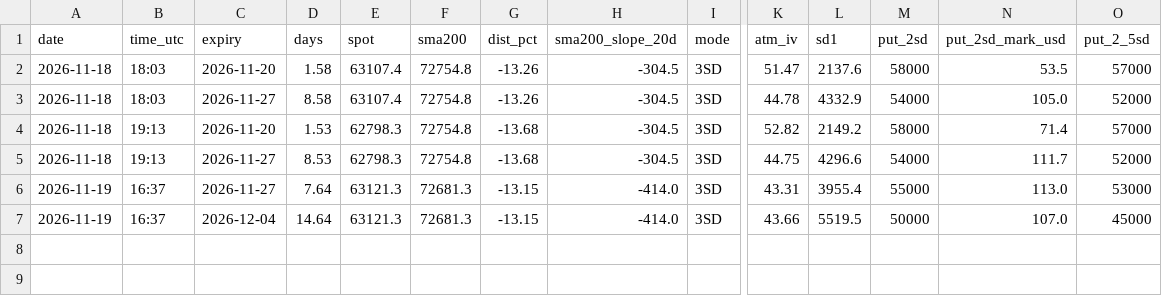
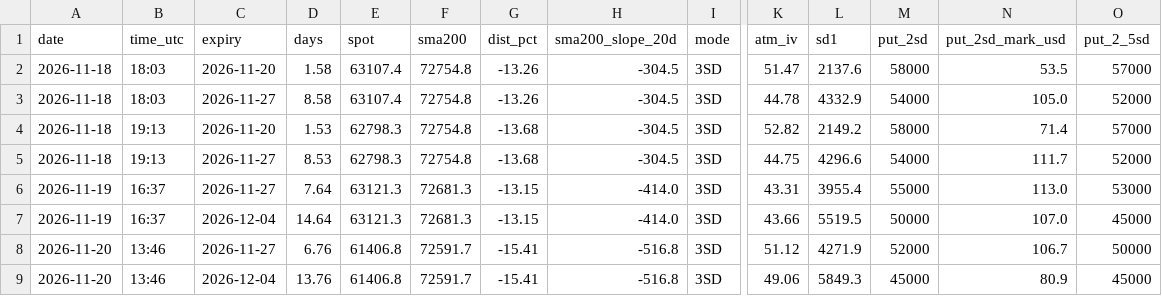
Before and after one commit to TEESOME/deribit-snapshot, a CSV file: data/weekly_signal.csv, drawn as a sheet; only a part is shown, gaps mark what is left out; rows hold the shown columns only; the diff names each change by its address in the sheet, - before the commit and + after, or states it on an @@ line.

```diff
--- a/data/weekly_signal.csv
+++ b/data/weekly_signal.csv
+row 8: 2026-11-20 | 13:46 | 2026-11-27 | 6.76 | 61406.8 | 72591.7 | -15.41 | -516.8 | 3SD | 51.12 | 4271.9 | 52000 | 106.7 | 50000
+row 9: 2026-11-20 | 13:46 | 2026-12-04 | 13.76 | 61406.8 | 72591.7 | -15.41 | -516.8 | 3SD | 49.06 | 5849.3 | 45000 | 80.9 | 45000
```
Also changed, not shown: data/longvol_signal.csv, data/summary.csv, 3 other files.
